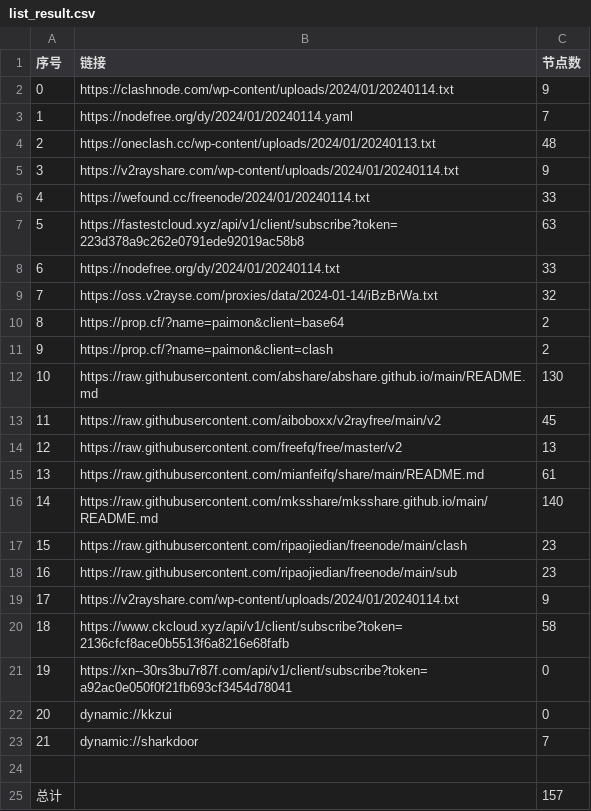
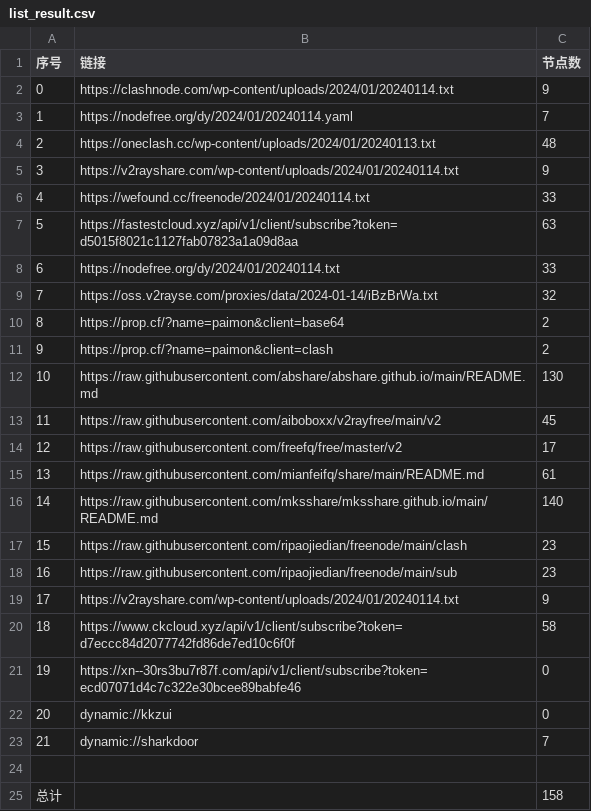
Before and after one commit to yaney01/NoMoreWalls, a CSV file: list_result.csv, drawn as a sheet.

```diff
--- a/list_result.csv
+++ b/list_result.csv
@@ -6,3 +6,3 @@
 4,https://wefound.cc/freenode/2024/01/20240114.txt,33
-5,https://fastestcloud.xyz/api/v1/client/subscribe?token=223d378a9c262e0791ede92019ac58b8,63
+5,https://fastestcloud.xyz/api/v1/client/subscribe?token=d5015f8021c1127fab07823a1a09d8aa,63
 6,https://nodefree.org/dy/2024/01/20240114.txt,33
@@ -13,3 +13,3 @@
 11,https://raw.githubusercontent.com/aiboboxx/v2rayfree/main/v2,45
-12,https://raw.githubusercontent.com/freefq/free/master/v2,13
+12,https://raw.githubusercontent.com/freefq/free/master/v2,17
 13,https://raw.githubusercontent.com/mianfeifq/share/main/README.md,61
@@ -19,4 +19,4 @@
 17,https://v2rayshare.com/wp-content/uploads/2024/01/20240114.txt,9
-18,https://www.ckcloud.xyz/api/v1/client/subscribe?token=2136cfcf8ace0b5513f6a8216e68fafb,58
-19,https://xn--30rs3bu7r87f.com/api/v1/client/subscribe?token=a92ac0e050f0f21fb693cf3454d78041,0
+18,https://www.ckcloud.xyz/api/v1/client/subscribe?token=d7eccc84d2077742fd86de7ed10c6f0f,58
+19,https://xn--30rs3bu7r87f.com/api/v1/client/subscribe?token=ecd07071d4c7c322e30bcee89babfe46,0
 20,dynamic://kkzui,0
@@ -24,2 +24,2 @@
 
-总计,,157
+总计,,158
```
Also changed, not shown: 11 other files.
